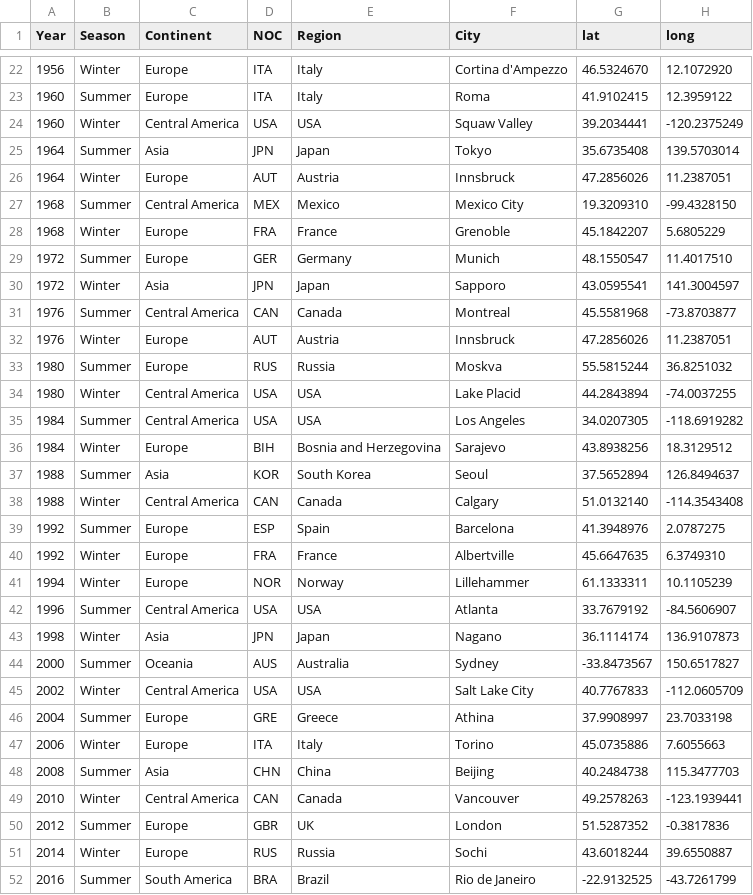
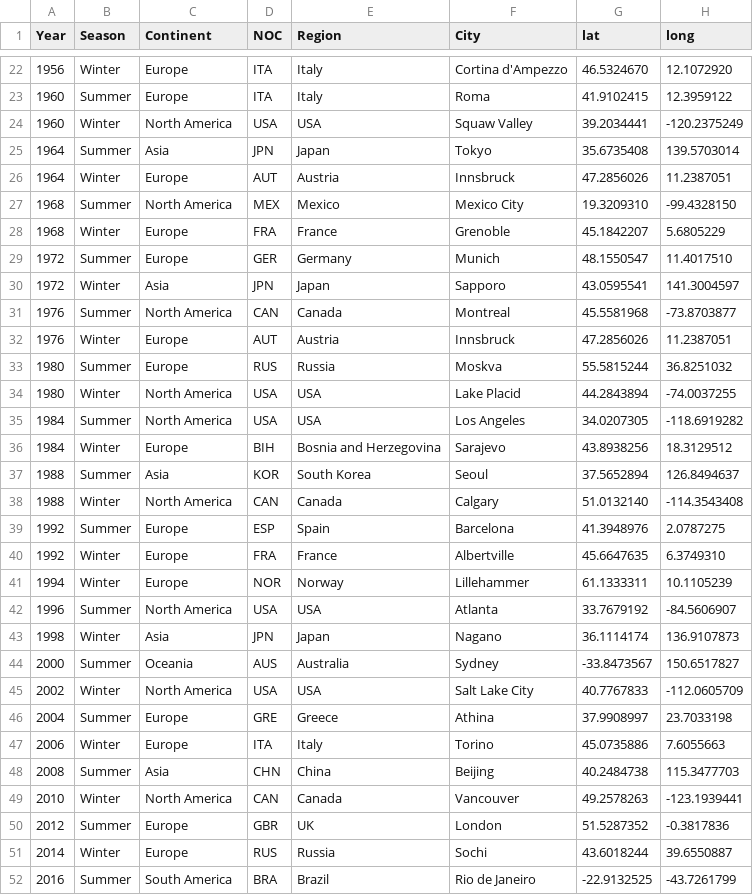
Before and after one commit to maquison/VisOlimpiadas, a CSV file: data/olympic_host_country.csv, drawn as a sheet; only a part is shown, gaps mark what is left out; the diff covers the shown part only.

Commit message:
Corrigido continente America do Norte

```diff
--- a/data/olympic_host_country.csv
+++ b/data/olympic_host_country.csv
@@ -23,6 +23,6 @@ Year,Season,Continent,NOC,Region,City,lat,long
 1960,Summer,Europe,ITA,Italy,Roma,41.9102415,12.3959122
-1960,Winter,Central America,USA,USA,Squaw Valley,39.2034441,-120.2375249
+1960,Winter,North America,USA,USA,Squaw Valley,39.2034441,-120.2375249
 1964,Summer,Asia,JPN,Japan,Tokyo,35.6735408,139.5703014
 1964,Winter,Europe,AUT,Austria,Innsbruck,47.2856026,11.2387051
-1968,Summer,Central America,MEX,Mexico,Mexico City,19.3209310,-99.4328150
+1968,Summer,North America,MEX,Mexico,Mexico City,19.3209310,-99.4328150
 1968,Winter,Europe,FRA,France,Grenoble,45.1842207,5.6805229
@@ -30,10 +30,10 @@ Year,Season,Continent,NOC,Region,City,lat,long
 1972,Winter,Asia,JPN,Japan,Sapporo,43.0595541,141.3004597
-1976,Summer,Central America,CAN,Canada,Montreal,45.5581968,-73.8703877
+1976,Summer,North America,CAN,Canada,Montreal,45.5581968,-73.8703877
 1976,Winter,Europe,AUT,Austria,Innsbruck,47.2856026,11.2387051
 1980,Summer,Europe,RUS,Russia,Moskva,55.5815244,36.8251032
-1980,Winter,Central America,USA,USA,Lake Placid,44.2843894,-74.0037255
-1984,Summer,Central America,USA,USA,Los Angeles,34.0207305,-118.6919282
+1980,Winter,North America,USA,USA,Lake Placid,44.2843894,-74.0037255
+1984,Summer,North America,USA,USA,Los Angeles,34.0207305,-118.6919282
 1984,Winter,Europe,BIH,Bosnia and Herzegovina,Sarajevo,43.8938256,18.3129512
 1988,Summer,Asia,KOR,South Korea,Seoul,37.5652894,126.8494637
-1988,Winter,Central America,CAN,Canada,Calgary,51.0132140,-114.3543408
+1988,Winter,North America,CAN,Canada,Calgary,51.0132140,-114.3543408
 1992,Summer,Europe,ESP,Spain,Barcelona,41.3948976,2.0787275
@@ -41,6 +41,6 @@ Year,Season,Continent,NOC,Region,City,lat,long
 1994,Winter,Europe,NOR,Norway,Lillehammer,61.1333311,10.1105239
-1996,Summer,Central America,USA,USA,Atlanta,33.7679192,-84.5606907
+1996,Summer,North America,USA,USA,Atlanta,33.7679192,-84.5606907
 1998,Winter,Asia,JPN,Japan,Nagano,36.1114174,136.9107873
 2000,Summer,Oceania,AUS,Australia,Sydney,-33.8473567,150.6517827
-2002,Winter,Central America,USA,USA,Salt Lake City,40.7767833,-112.0605709
+2002,Winter,North America,USA,USA,Salt Lake City,40.7767833,-112.0605709
 2004,Summer,Europe,GRE,Greece,Athina,37.9908997,23.7033198
@@ -48,3 +48,3 @@ Year,Season,Continent,NOC,Region,City,lat,long
 2008,Summer,Asia,CHN,China,Beijing,40.2484738,115.3477703
-2010,Winter,Central America,CAN,Canada,Vancouver,49.2578263,-123.1939441
+2010,Winter,North America,CAN,Canada,Vancouver,49.2578263,-123.1939441
 2012,Summer,Europe,GBR,UK,London,51.5287352,-0.3817836
```
Also changed, not shown: 3 edited cells elsewhere in this file, 1 other file.
